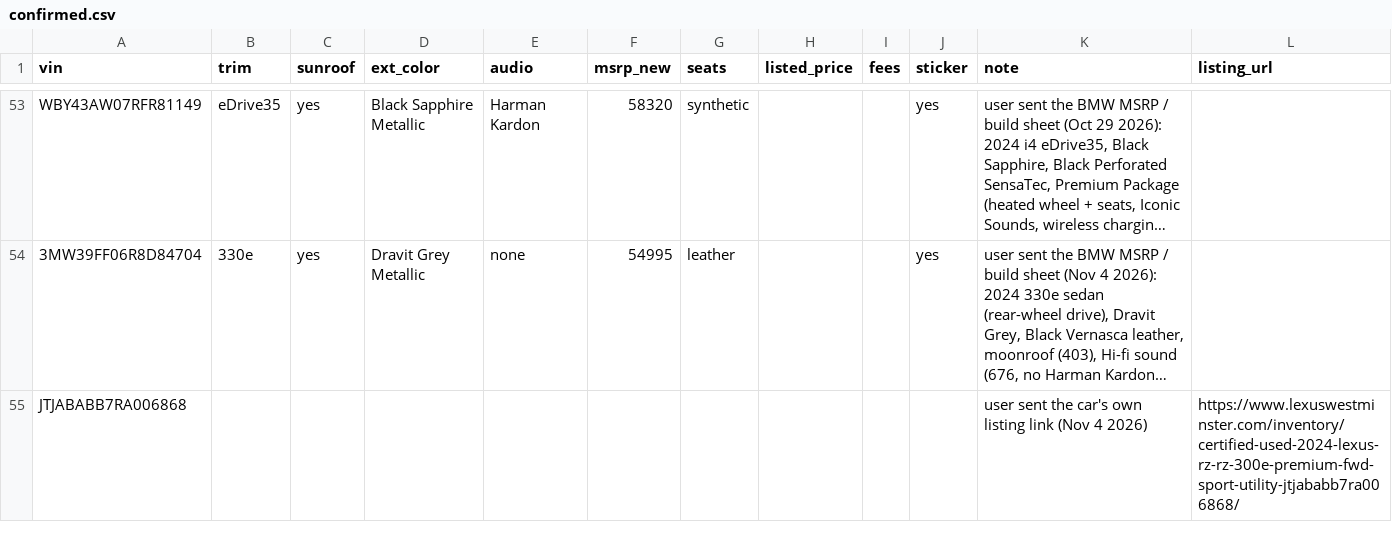
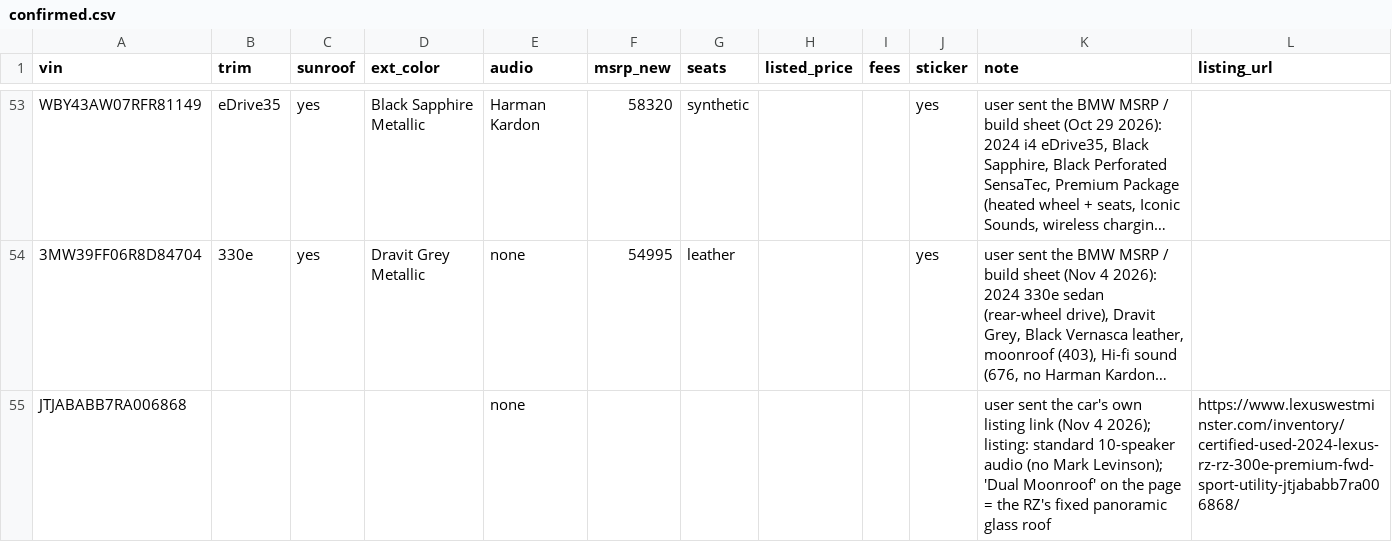
Before and after one commit to jhpdrbl/Car-finder-Ross, a CSV file: data/confirmed.csv, drawn as a sheet; only a part is shown, gaps mark what is left out; long unchanged cells end in …; the diff names each change by its address in the sheet, - before the commit and + after, or states it on an @@ line.

```diff
--- a/data/confirmed.csv
+++ b/data/confirmed.csv
-E55 (audio): (empty)
+E55 (audio): none
-K55 (note): …(Nov 4 2026)
+K55 (note): …(Nov 4 2026); listing: standard 10-speaker audio (no Mark Levinson); 'Dual Moonroof' on the page = the RZ's fixed panoramic glass roof
```
Also changed, not shown: 1 other file.
